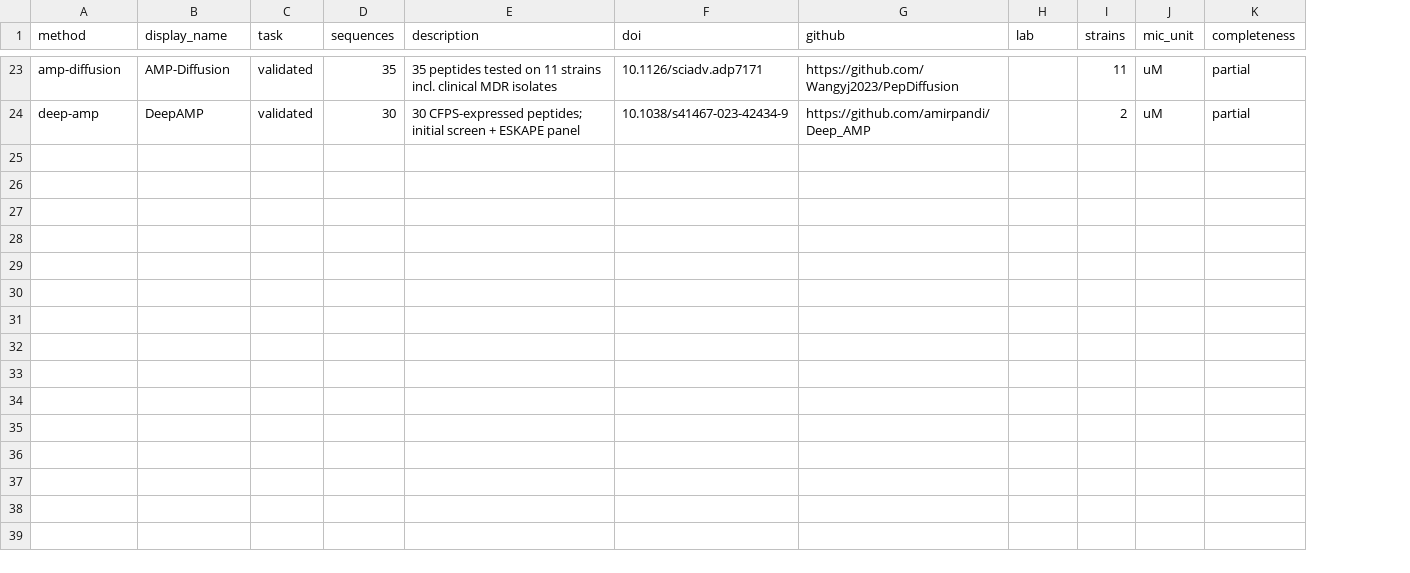
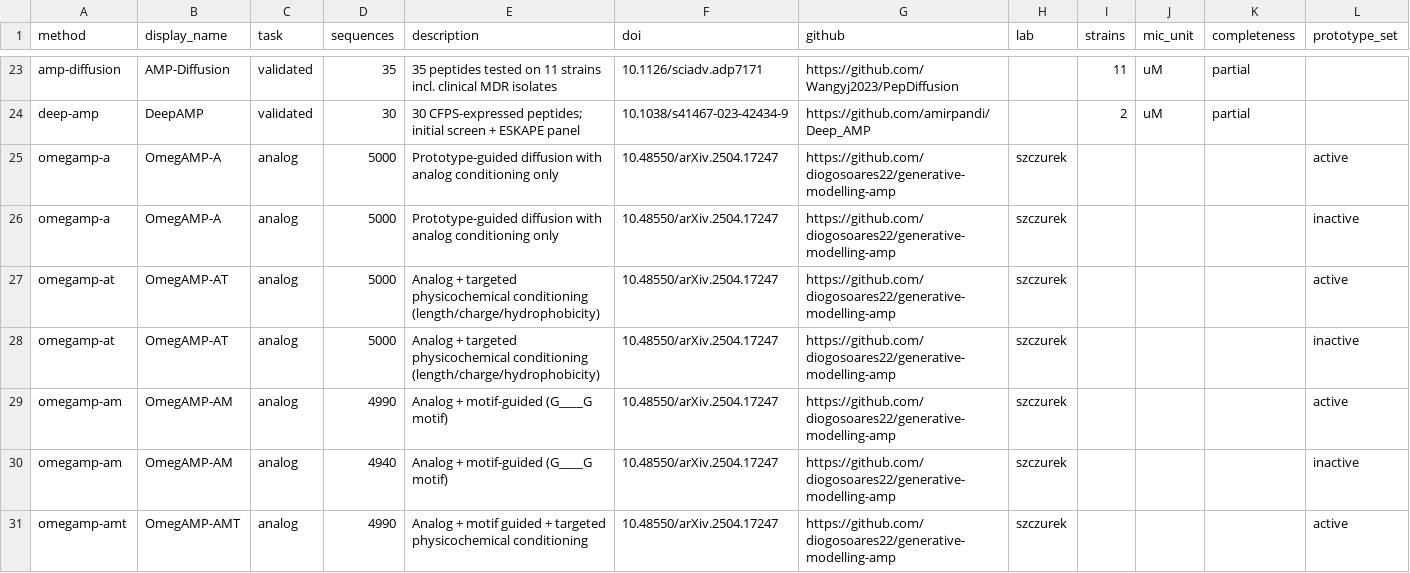
Before and after one commit to gwiazale/amp-generation-benchmark, a CSV file: references.csv, drawn as a sheet; only a part is shown, gaps mark what is left out; the diff covers the shown part only; the diff names each change by its address in the sheet, - before the commit and + after, or states it on an @@ line.

Commit message:
Add analog datasets

```diff
--- a/references.csv
+++ b/references.csv
+column L (prototype_set), empty
+row 25: omegamp-a | OmegAMP-A | analog | 5000 | Prototype-guided diffusion with analog conditioning only | 10.48550/arXiv.2504.17247 | https://github.com/diogosoares22/generative-modelling-amp | szczurek |  |  |  | active
+row 26: omegamp-a | OmegAMP-A | analog | 5000 | Prototype-guided diffusion with analog conditioning only | 10.48550/arXiv.2504.17247 | https://github.com/diogosoares22/generative-modelling-amp | szczurek |  |  |  | inactive
+row 27: omegamp-at | OmegAMP-AT | analog | 5000 | Analog + targeted physicochemical conditioning (length/charge/hydrophobicity) | 10.48550/arXiv.2504.17247 | https://github.com/diogosoares22/generative-modelling-amp | szczurek |  |  |  | active
+row 28: omegamp-at | OmegAMP-AT | analog | 5000 | Analog + targeted physicochemical conditioning (length/charge/hydrophobicity) | 10.48550/arXiv.2504.17247 | https://github.com/diogosoares22/generative-modelling-amp | szczurek |  |  |  | inactive
+row 29: omegamp-am | OmegAMP-AM | analog | 4990 | Analog + motif-guided (G____G motif) | 10.48550/arXiv.2504.17247 | https://github.com/diogosoares22/generative-modelling-amp | szczurek |  |  |  | active
+row 30: omegamp-am | OmegAMP-AM | analog | 4940 | Analog + motif-guided (G____G motif) | 10.48550/arXiv.2504.17247 | https://github.com/diogosoares22/generative-modelling-amp | szczurek |  |  |  | inactive
+row 31: omegamp-amt | OmegAMP-AMT | analog | 4990 | Analog + motif guided + targeted physicochemical conditioning | 10.48550/arXiv.2504.17247 | https://github.com/diogosoares22/generative-modelling-amp | szczurek |  |  |  | active
```
Also changed, not shown: 7 added rows and 4 edited cells elsewhere in this file, 30 other files.
